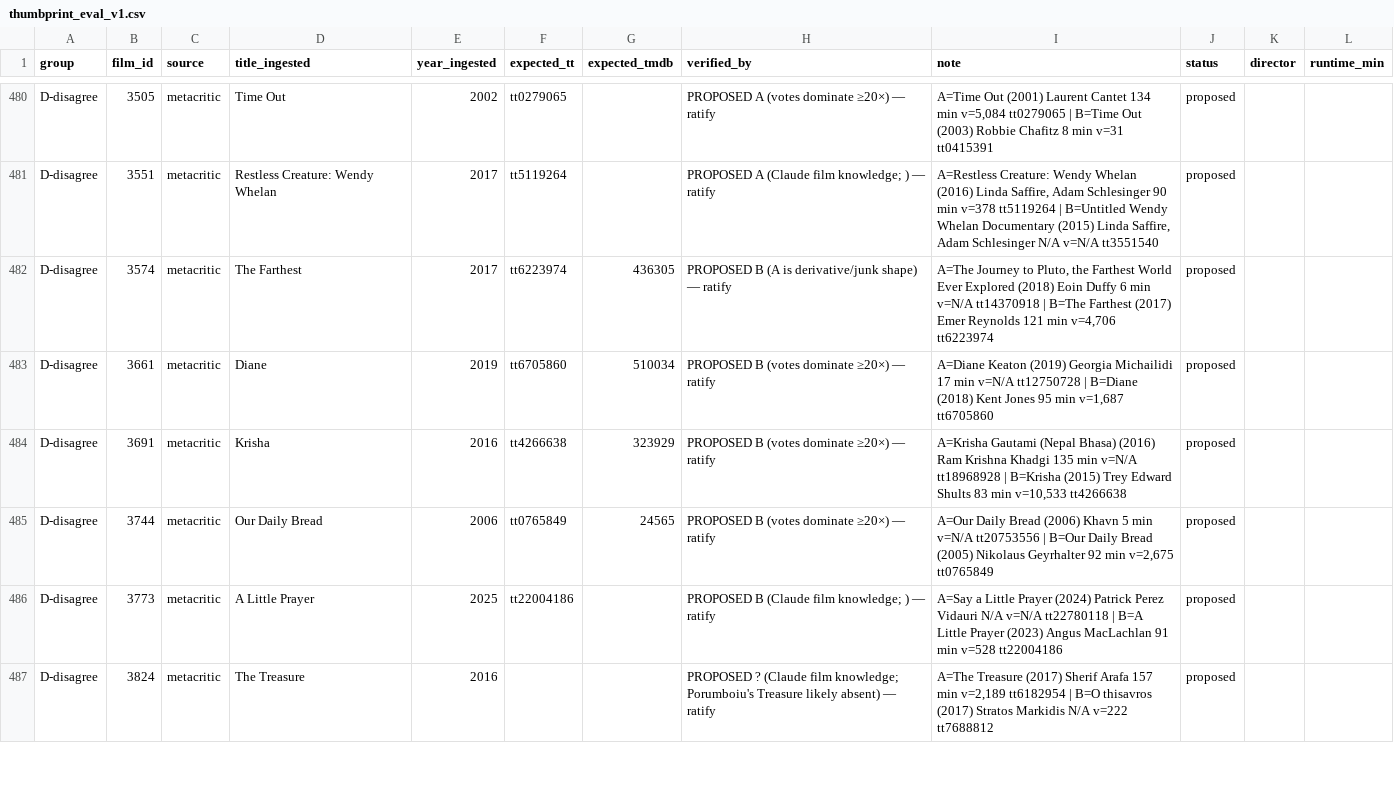
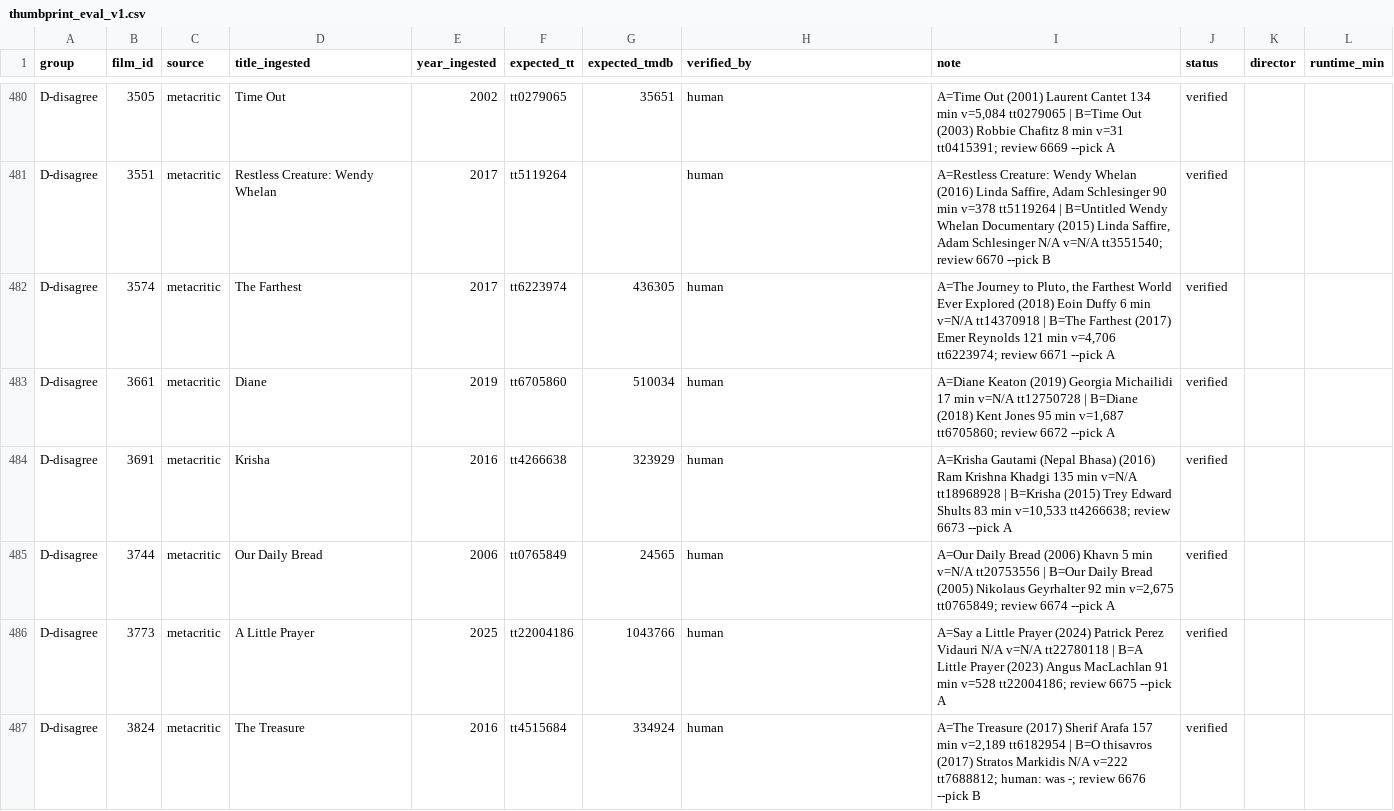
Before and after one commit to jayers99/movie-brain, a CSV file: scripts/eval/thumbprint_eval_v1.csv, drawn as a sheet; only a part is shown, gaps mark what is left out; the diff covers the shown part only; the diff names each change by its address in the sheet, - before the commit and + after, or states it on an @@ line.

```diff
--- a/scripts/eval/thumbprint_eval_v1.csv
+++ b/scripts/eval/thumbprint_eval_v1.csv
-G480 (expected_tmdb): (empty)
+G480 (expected_tmdb): 35651
-H480 (verified_by): PROPOSED A (votes dominate ≥20×) — ratify
+H480 (verified_by): human
-I480 (note): …min v=31 tt0415391
+I480 (note): …min v=31 tt0415391; review 6669 --pick A
-J480:J487 (status): proposed
+J480:J487 (status): verified
-H481 (verified_by): PROPOSED A (Claude film knowledge; ) — ratify
+H481 (verified_by): human
-I481 (note): …N/A v=N/A tt3551540
+I481 (note): …N/A v=N/A tt3551540; review 6670 --pick B
-H482 (verified_by): PROPOSED B (A is derivative/junk shape) — ratify
+H482 (verified_by): human
-I482 (note): …min v=4,706 tt6223974
+I482 (note): …min v=4,706 tt6223974; review 6671 --pick A
-H483:H485 (verified_by): PROPOSED B (votes dominate ≥20×) — ratify
+H483:H485 (verified_by): human
-I483 (note): …min v=1,687 tt6705860
+I483 (note): …min v=1,687 tt6705860; review 6672 --pick A
-I484 (note): …min v=10,533 tt4266638
+I484 (note): …min v=10,533 tt4266638; review 6673 --pick A
-I485 (note): …min v=2,675 tt0765849
+I485 (note): …min v=2,675 tt0765849; review 6674 --pick A
-G486 (expected_tmdb): (empty)
+G486 (expected_tmdb): 1043766
-H486 (verified_by): PROPOSED B (Claude film knowledge; ) — ratify
+H486 (verified_by): human
-I486 (note): …min v=528 tt22004186
+I486 (note): …min v=528 tt22004186; review 6675 --pick A
-F487 (expected_tt): (empty)
+F487 (expected_tt): tt4515684
-G487 (expected_tmdb): (empty)
+G487 (expected_tmdb): 334924
-H487 (verified_by): PROPOSED ? (Claude film knowledge; Porumboiu's Treasure likely absent) — ratify
+H487 (verified_by): human
-I487 (note): …N/A v=222 tt7688812
+I487 (note): …N/A v=222 tt7688812; human: was -; review 6676 --pick B
```
Also changed, not shown: 132 edited cells elsewhere in this file, 1 other file.
